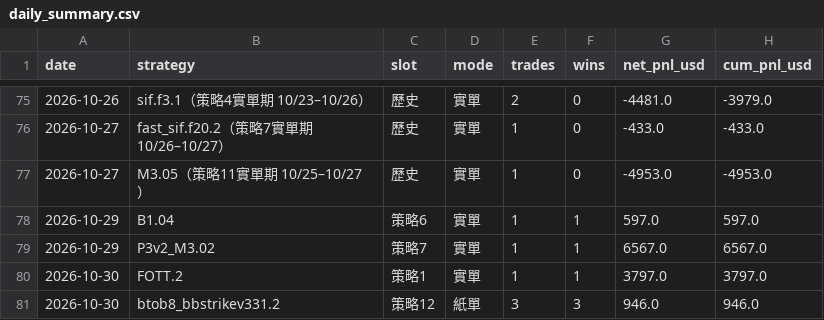
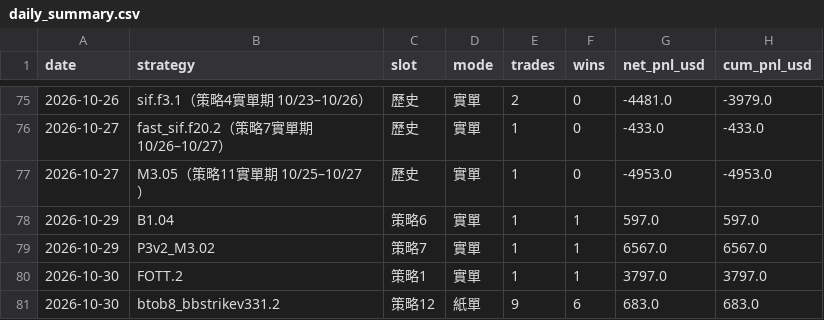
Before and after one commit to charleschen1413-hub/dash-cb3ebf94afa0, a CSV file: daily_summary.csv, drawn as a sheet; only a part is shown, gaps mark what is left out.

```diff
--- a/daily_summary.csv
+++ b/daily_summary.csv
@@ -80,2 +80,2 @@
 2026-10-30,FOTT.2,策略1,實單,1,1,3797.0,3797.0
-2026-10-30,btob8_bbstrikev331.2,策略12,紙單,3,3,946.0,946.0
+2026-10-30,btob8_bbstrikev331.2,策略12,紙單,9,6,683.0,683.0
```
Also changed, not shown: 1 other file.
